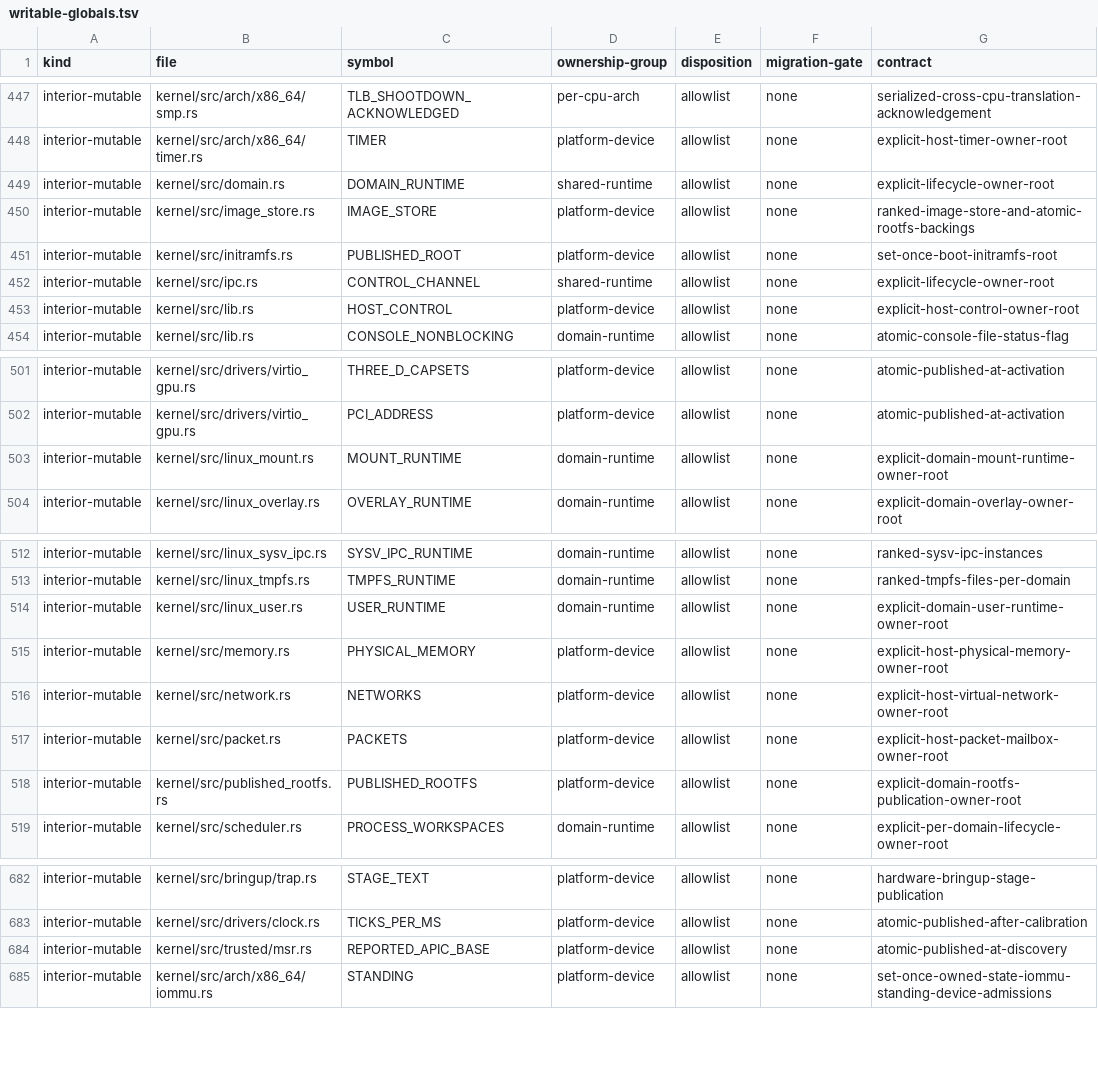
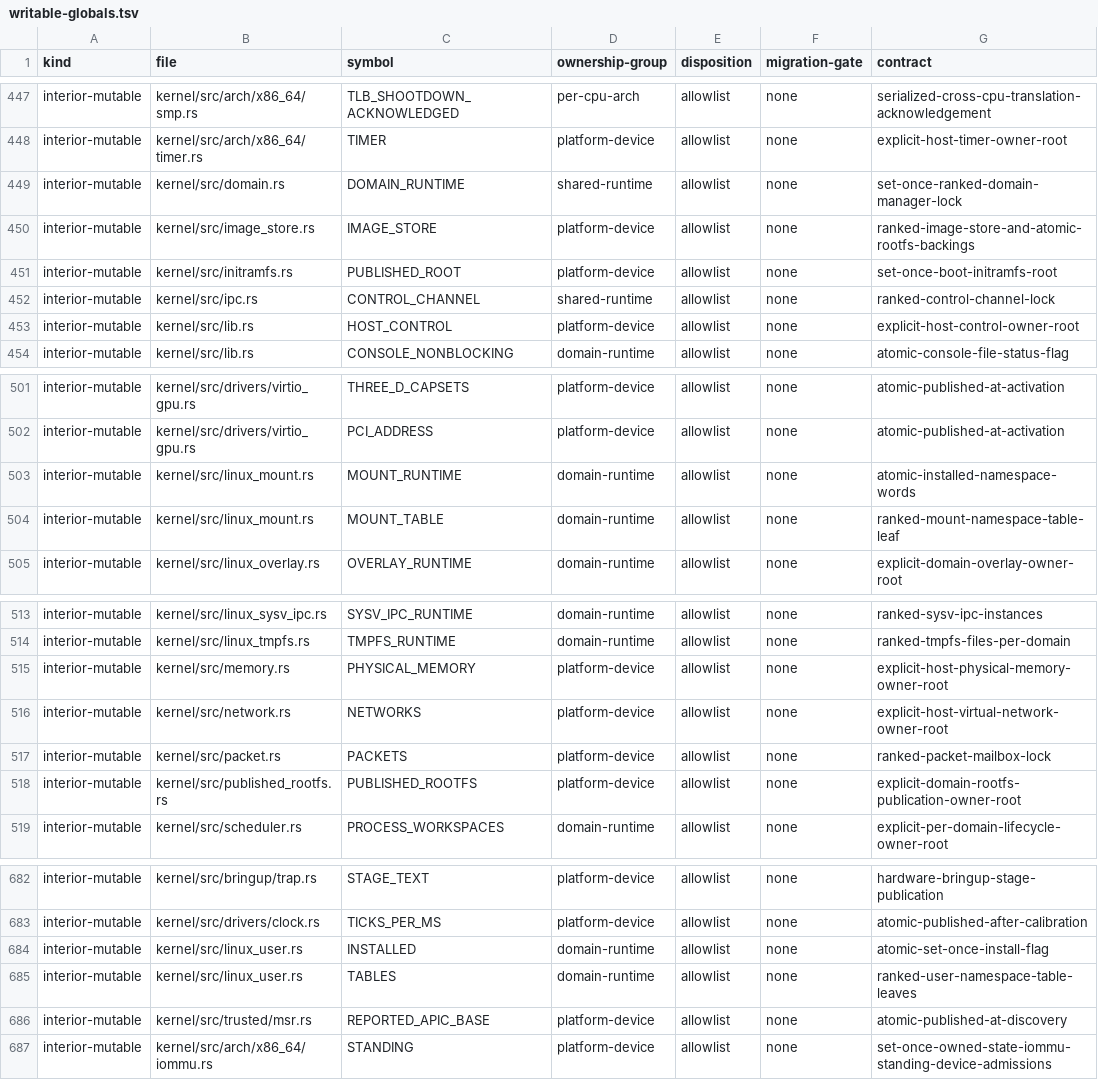
Before and after one commit to rvdende/linox, a TSV file: docs/feedback-hardening/writable-globals.tsv, drawn as a sheet; only a part is shown, gaps mark what is left out.

```diff
--- a/docs/feedback-hardening/writable-globals.tsv
+++ b/docs/feedback-hardening/writable-globals.tsv
@@ -448,6 +448,6 @@ interior-mutable	kernel/src/arch/x86_64/smp.rs	TLB_SHOOTDOWN_ACKNOWLEDGED	per-cp
 interior-mutable	kernel/src/arch/x86_64/timer.rs	TIMER	platform-device	allowlist	none	explicit-host-timer-owner-root
-interior-mutable	kernel/src/domain.rs	DOMAIN_RUNTIME	shared-runtime	allowlist	none	explicit-lifecycle-owner-root
+interior-mutable	kernel/src/domain.rs	DOMAIN_RUNTIME	shared-runtime	allowlist	none	set-once-ranked-domain-manager-lock
 interior-mutable	kernel/src/image_store.rs	IMAGE_STORE	platform-device	allowlist	none	ranked-image-store-and-atomic-rootfs-backings
 interior-mutable	kernel/src/initramfs.rs	PUBLISHED_ROOT	platform-device	allowlist	none	set-once-boot-initramfs-root
-interior-mutable	kernel/src/ipc.rs	CONTROL_CHANNEL	shared-runtime	allowlist	none	explicit-lifecycle-owner-root
+interior-mutable	kernel/src/ipc.rs	CONTROL_CHANNEL	shared-runtime	allowlist	none	ranked-control-channel-lock
 interior-mutable	kernel/src/lib.rs	HOST_CONTROL	platform-device	allowlist	none	explicit-host-control-owner-root
@@ -502,3 +502,4 @@ interior-mutable	kernel/src/drivers/virtio_gpu.rs	THREE_D_CAPSETS	platform-devic
 interior-mutable	kernel/src/drivers/virtio_gpu.rs	PCI_ADDRESS	platform-device	allowlist	none	atomic-published-at-activation
-interior-mutable	kernel/src/linux_mount.rs	MOUNT_RUNTIME	domain-runtime	allowlist	none	explicit-domain-mount-runtime-owner-root
+interior-mutable	kernel/src/linux_mount.rs	MOUNT_RUNTIME	domain-runtime	allowlist	none	atomic-installed-namespace-words
+interior-mutable	kernel/src/linux_mount.rs	MOUNT_TABLE	domain-runtime	allowlist	none	ranked-mount-namespace-table-leaf
 interior-mutable	kernel/src/linux_overlay.rs	OVERLAY_RUNTIME	domain-runtime	allowlist	none	explicit-domain-overlay-owner-root
@@ -513,6 +514,5 @@ interior-mutable	kernel/src/linux_sysv_ipc.rs	SYSV_IPC_RUNTIME	domain-runtime	al
 interior-mutable	kernel/src/linux_tmpfs.rs	TMPFS_RUNTIME	domain-runtime	allowlist	none	ranked-tmpfs-files-per-domain
-interior-mutable	kernel/src/linux_user.rs	USER_RUNTIME	domain-runtime	allowlist	none	explicit-domain-user-runtime-owner-root
 interior-mutable	kernel/src/memory.rs	PHYSICAL_MEMORY	platform-device	allowlist	none	explicit-host-physical-memory-owner-root
 interior-mutable	kernel/src/network.rs	NETWORKS	platform-device	allowlist	none	explicit-host-virtual-network-owner-root
-interior-mutable	kernel/src/packet.rs	PACKETS	platform-device	allowlist	none	explicit-host-packet-mailbox-owner-root
+interior-mutable	kernel/src/packet.rs	PACKETS	platform-device	allowlist	none	ranked-packet-mailbox-lock
 interior-mutable	kernel/src/published_rootfs.rs	PUBLISHED_ROOTFS	platform-device	allowlist	none	explicit-domain-rootfs-publication-owner-root
@@ -683,2 +683,4 @@ interior-mutable	kernel/src/bringup/trap.rs	STAGE_TEXT	platform-device	allowlist
 interior-mutable	kernel/src/drivers/clock.rs	TICKS_PER_MS	platform-device	allowlist	none	atomic-published-after-calibration
+interior-mutable	kernel/src/linux_user.rs	INSTALLED	domain-runtime	allowlist	none	atomic-set-once-install-flag
+interior-mutable	kernel/src/linux_user.rs	TABLES	domain-runtime	allowlist	none	ranked-user-namespace-table-leaves
 interior-mutable	kernel/src/trusted/msr.rs	REPORTED_APIC_BASE	platform-device	allowlist	none	atomic-published-at-discovery
```
Also changed, not shown: 7 other files.
